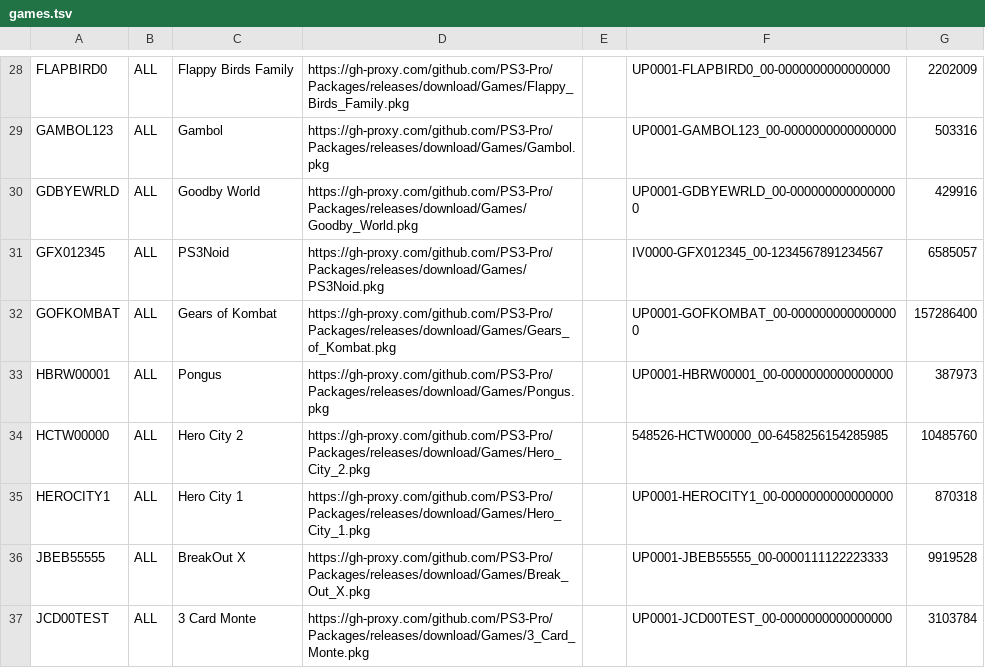
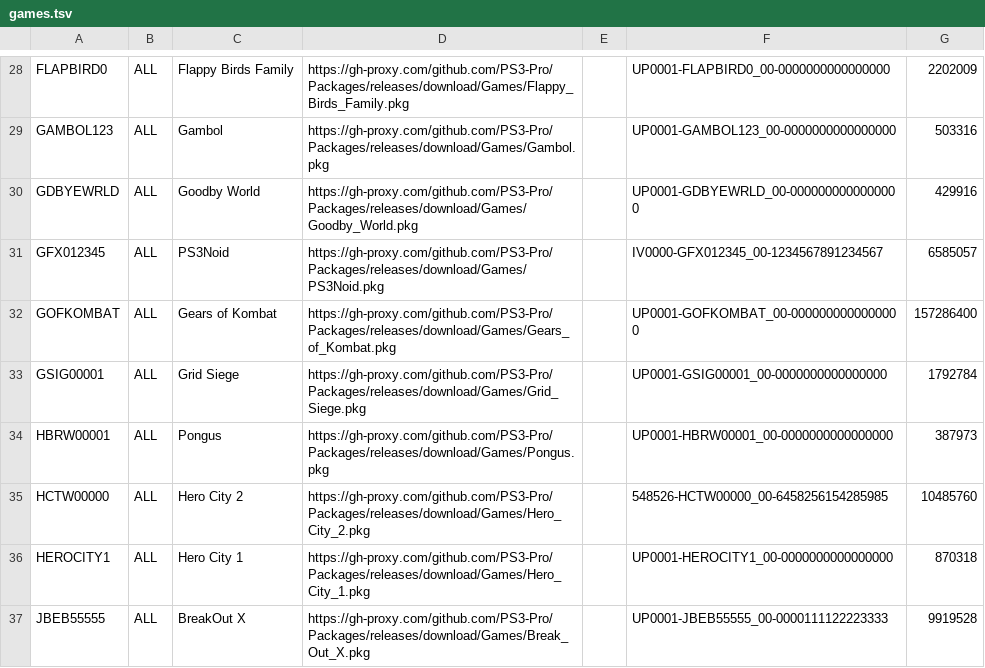
Before and after one commit to PS3-Pro/PSN-Content, a TSV file: resources/database/content/unofficial/games.tsv, drawn as a sheet; only a part is shown, gaps mark what is left out; the shorter side is filled out with more unchanged rows.

Commit message:
Release

```diff
--- a/resources/database/content/unofficial/games.tsv
+++ b/resources/database/content/unofficial/games.tsv
@@ -32,2 +32,3 @@ GFX012345	ALL	PS3Noid	https://gh-proxy.com/github.com/PS3-Pro/Packages/releases/
 GOFKOMBAT	ALL	Gears of Kombat	https://gh-proxy.com/github.com/PS3-Pro/Packages/releases/download/Games/Gears_of_Kombat.pkg		UP0001-GOFKOMBAT_00-0000000000000000	157286400
+GSIG00001	ALL	Grid Siege	https://gh-proxy.com/github.com/PS3-Pro/Packages/releases/download/Games/Grid_Siege.pkg		UP0001-GSIG00001_00-0000000000000000	1792784
 HBRW00001	ALL	Pongus	https://gh-proxy.com/github.com/PS3-Pro/Packages/releases/download/Games/Pongus.pkg		UP0001-HBRW00001_00-0000000000000000	387973
```
Also changed, not shown: resources/database/content/unofficial/apps.tsv, resources/database/content/unofficial/ports.tsv, 2 other files.
